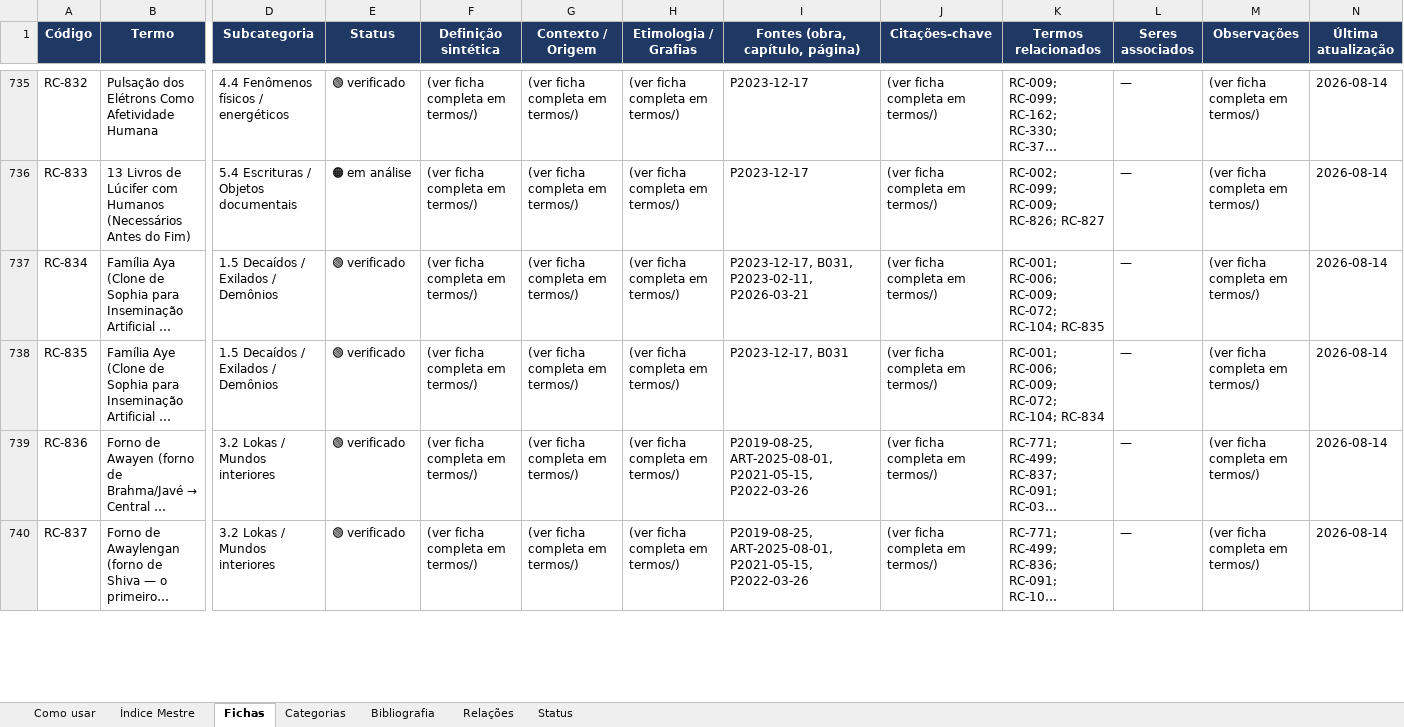
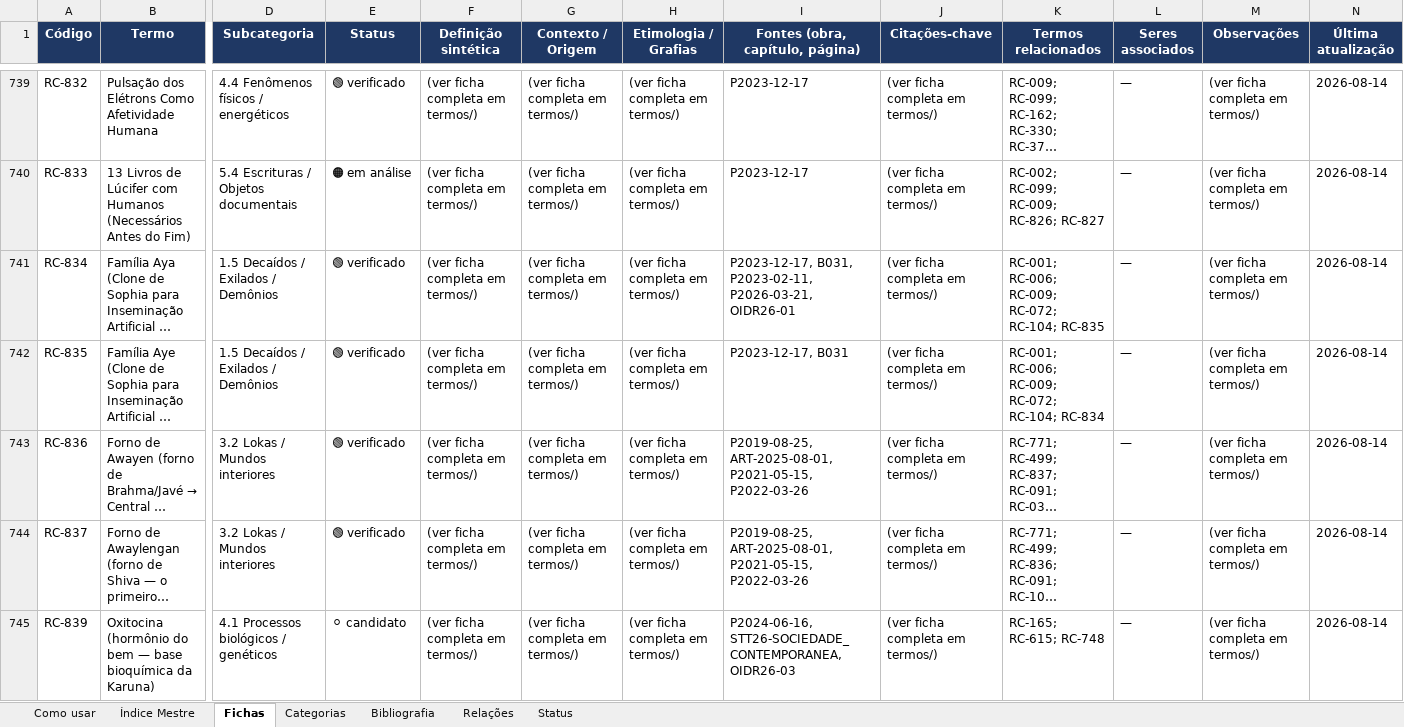
Before and after one commit to institutocura-maker/Termos-RC, an Excel workbook: base-terminologica.xlsx, sheet Fichas, drawn as a sheet; only a part is shown, gaps mark what is left out; long unchanged cells end in …; values as stored, in another font and other column widths than the file's, no borders; addresses are those after the commit; rows hold the shown columns only; the diff covers the shown part only; the diff names each change by its address in the sheet, - before the commit and + after, or states it on an @@ line.

Commit message:
Regenera cadeia completa de espelhos (946/826/1887/104)
Causa raiz: base/canonico.json estava defasado em relacao ao mestre
dados_termos.py (820 fichas vs 826; 274 siglas STT26/OIDR26 ausentes).
Como os builders leem carregar_canonico(), todos os espelhos herdavam
o numero errado.

- exportar_json.py -> canonico.json: 826 fichas, 1887 relacoes,
  round-trip semantico limpo, 0 remocoes.
- STATE-MIRROR.md: identidade da branch, numeros e fase atualizados;
  historico de levas (9.132 chars) e linhas 10-82 integralmente
  preservados; nova secao 8 com registro e divida T14.
- build_readme.py -> README.md; build_indice.py -> indice-mestre.md
  (826 links); build_xlsx.py -> .xlsx (aba Fichas 827 linhas);
  build_word.py -> .docx (826 fichas).
- docs/MAPA-DADOS-DA-BASE-RC.md: achado 9.1 marcado como resolvido.
- diagnostico/DIAGNOSTICO-T14-REGENERACAO-ESPELHOS-2026-10-27.md (novo).

Validacao: 0 alteracoes em termos/, fontes/ ou dados_termos.py;
suite 23 testes / 1 falha (T14) antes E depois -> 0 regressoes;
verificar_verbetes.py 118 verbatim / 48 codigos / 0 falhas.
T14 = divida estrutural pre-existente da Onda 2 (regex procura
'^## Termos Relacionados', hoje '###'); reportada, nao corrigida.

Co-authored-by: arena-agent <297053741+arena-agent@users.noreply.github.com>

```diff
--- a/base-terminologica.xlsx (sheet Fichas)
+++ b/base-terminologica.xlsx (sheet Fichas)
-I741 (Fontes (obra, capítulo, página)): …B031, P2023-02-11, P2026-03-21
+I741 (Fontes (obra, capítulo, página)): …B031, P2023-02-11, P2026-03-21, OIDR26-01
+row 745: RC-839 | Oxitocina (hormônio do bem — base bioquímica da Karuna) | 4.1 Processos biológicos / genéticos | ⚪ candidato | (ver ficha completa em termos/) | (ver ficha completa em termos/) | (ver ficha completa em termos/) | P2024-06-16, STT26-SOCIEDADE_CONTEMPORANEA, OIDR26-03 | (ver ficha completa em termos/) | RC-165; RC-615; RC-748 | — | (ver ficha completa em termos/) | 2026-08-14
```
Also changed, not shown: 5 added rows and 117 edited cells elsewhere in this sheet, sheet Índice Mestre, 7 other files.
